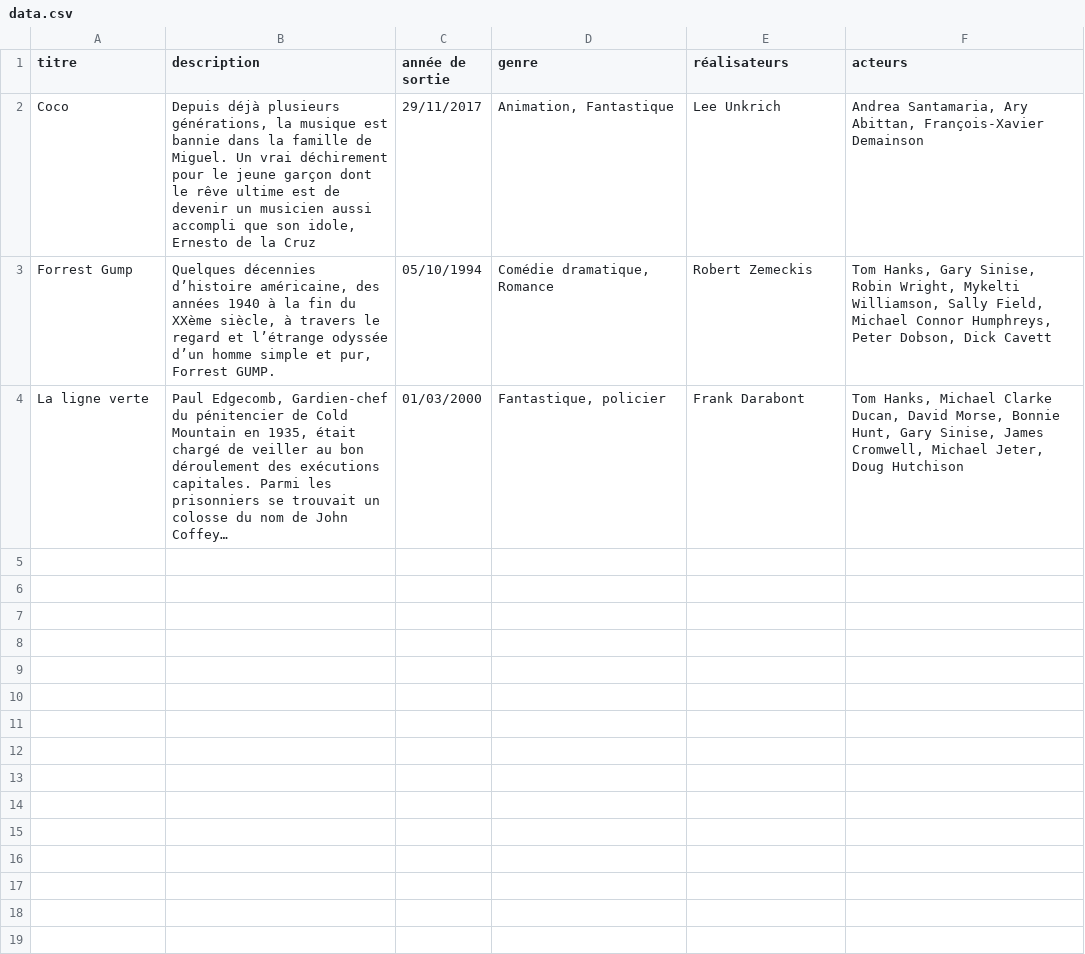
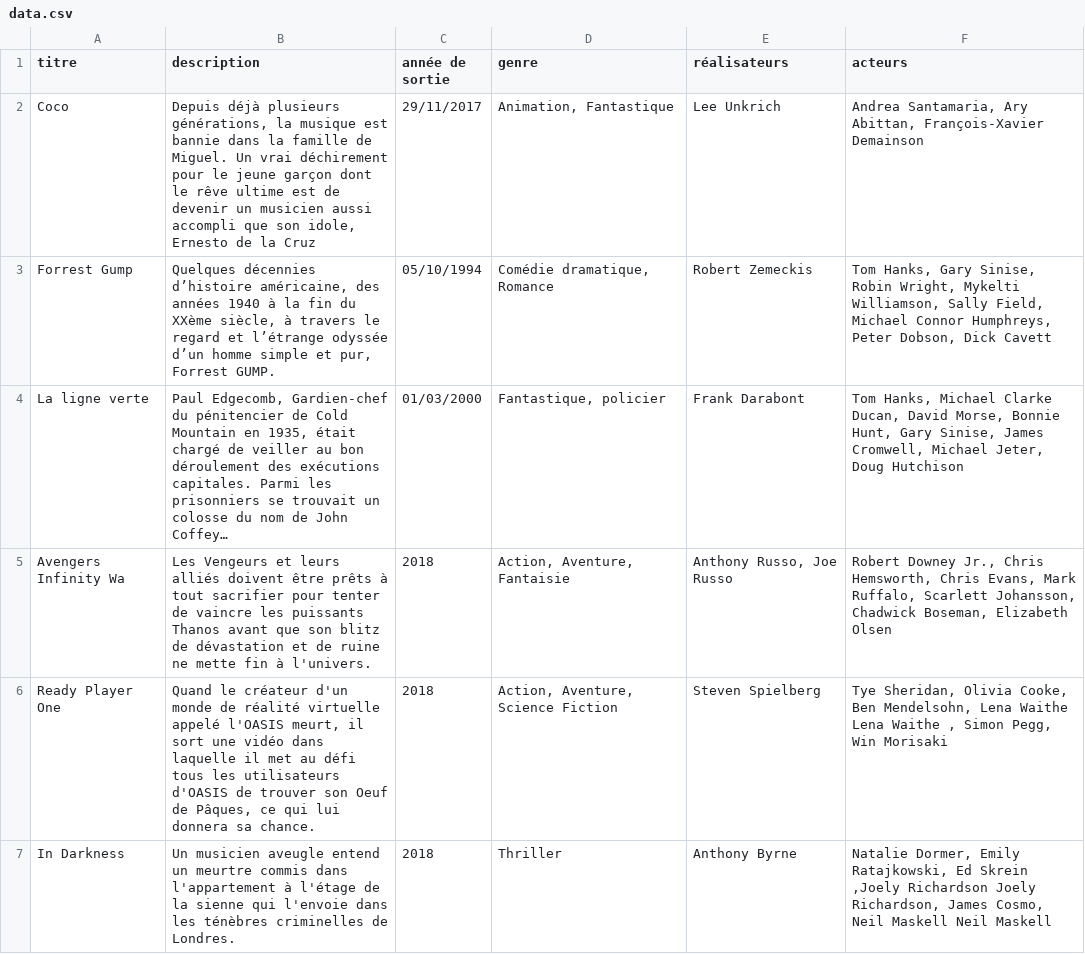
Before and after one commit to rasha84/csv_projet, a CSV file: data.csv, drawn as a sheet.

Commit message:
Update data.csv

```diff
--- a/data.csv
+++ b/data.csv
@@ -4 +4,4 @@
 "La ligne verte","Paul Edgecomb, Gardien-chef du pénitencier de Cold Mountain en 1935, était chargé de veiller au bon déroulement des exécutions capitales. Parmi les prisonniers se trouvait un colosse du nom de John Coffey…","01/03/2000","Fantastique, policier","Frank Darabont","Tom Hanks, Michael Clarke Ducan, David Morse, Bonnie Hunt, Gary Sinise, James Cromwell, Michael Jeter, Doug Hutchison"
+"Avengers Infinity Wa" ,"Les Vengeurs et leurs alliés doivent être prêts à tout sacrifier pour tenter de vaincre les puissants Thanos avant que son blitz de dévastation et de ruine ne mette fin à l'univers." , "2018" , " Action, Aventure, Fantaisie" , " Anthony Russo, Joe Russo", "Robert Downey Jr., Chris Hemsworth, Chris Evans, Mark Ruffalo, Scarlett Johansson, Chadwick Boseman, Elizabeth Olsen"
+"Ready Player One", "Quand le créateur d'un monde de réalité virtuelle appelé l'OASIS meurt, il sort une vidéo dans laquelle il met au défi tous les utilisateurs d'OASIS de trouver son Oeuf de Pâques, ce qui lui donnera sa chance.", "2018" , "Action, Aventure, Science Fiction" , " Steven Spielberg " , " Tye Sheridan, Olivia Cooke, Ben Mendelsohn, Lena Waithe 	Lena Waithe , Simon Pegg, Win Morisaki"
+"In Darkness ", "Un musicien aveugle entend un meurtre commis dans l'appartement à l'étage de la sienne qui l'envoie dans les ténèbres criminelles de Londres.", "2018" ," Thriller ", "Anthony Byrne", " Natalie Dormer, Emily Ratajkowski, Ed Skrein ,Joely Richardson 	Joely Richardson, James Cosmo, Neil Maskell 	Neil Maskell "
```
